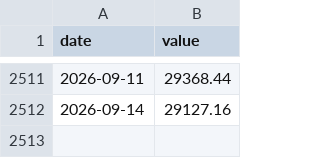
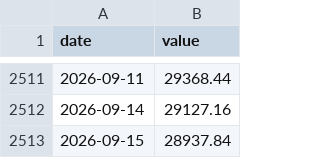
Before and after one commit to adaminileo24-ops/Apollon-, a CSV file: data/history/NASDAQ100.csv, drawn as a sheet; only a part is shown, gaps mark what is left out.

```diff
--- a/data/history/NASDAQ100.csv
+++ b/data/history/NASDAQ100.csv
@@ -2512 +2512,2 @@ date,value
 2026-09-14,29127.16
+2026-09-15,28937.84
```
Also changed, not shown: data/history/DFF.csv, data/history/SP500.csv, 12 other files.
